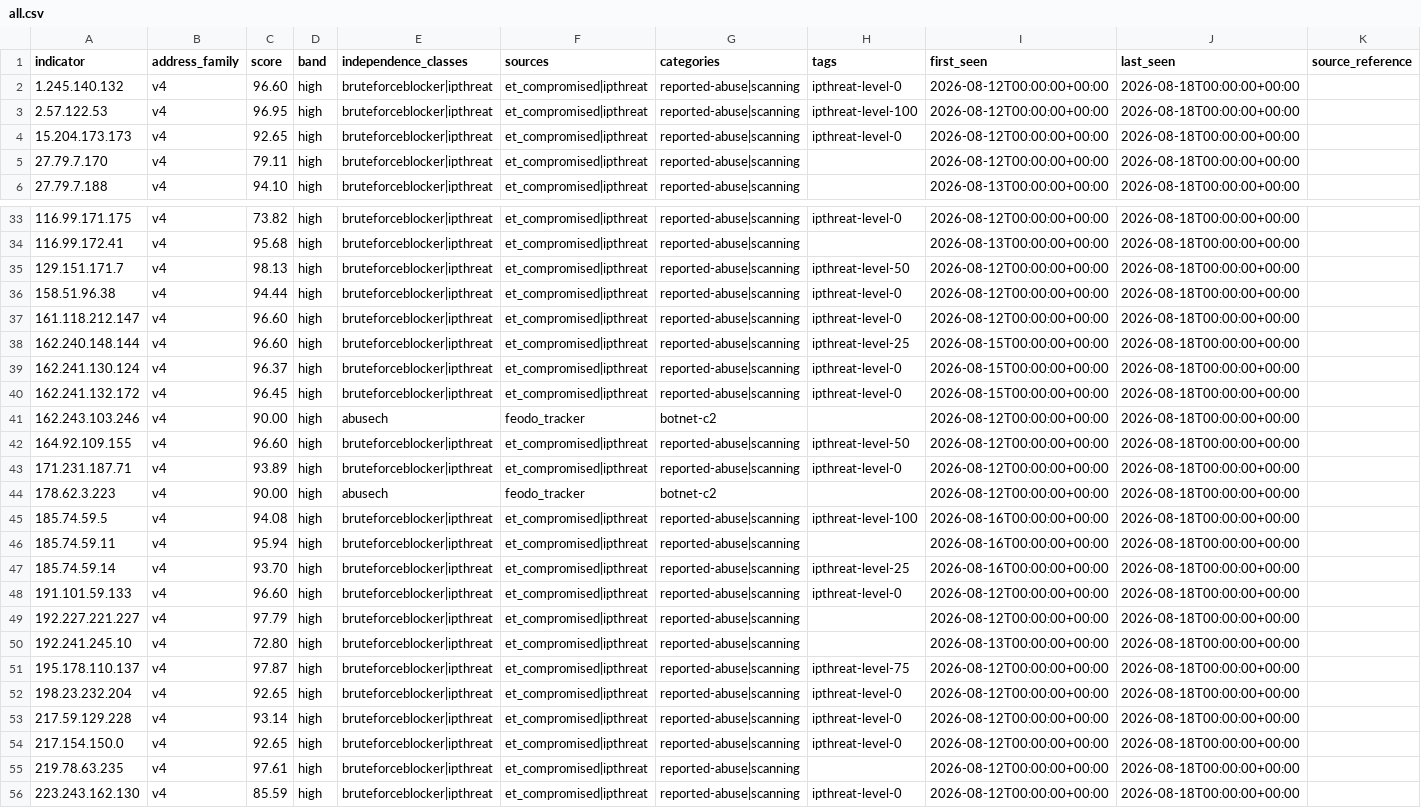
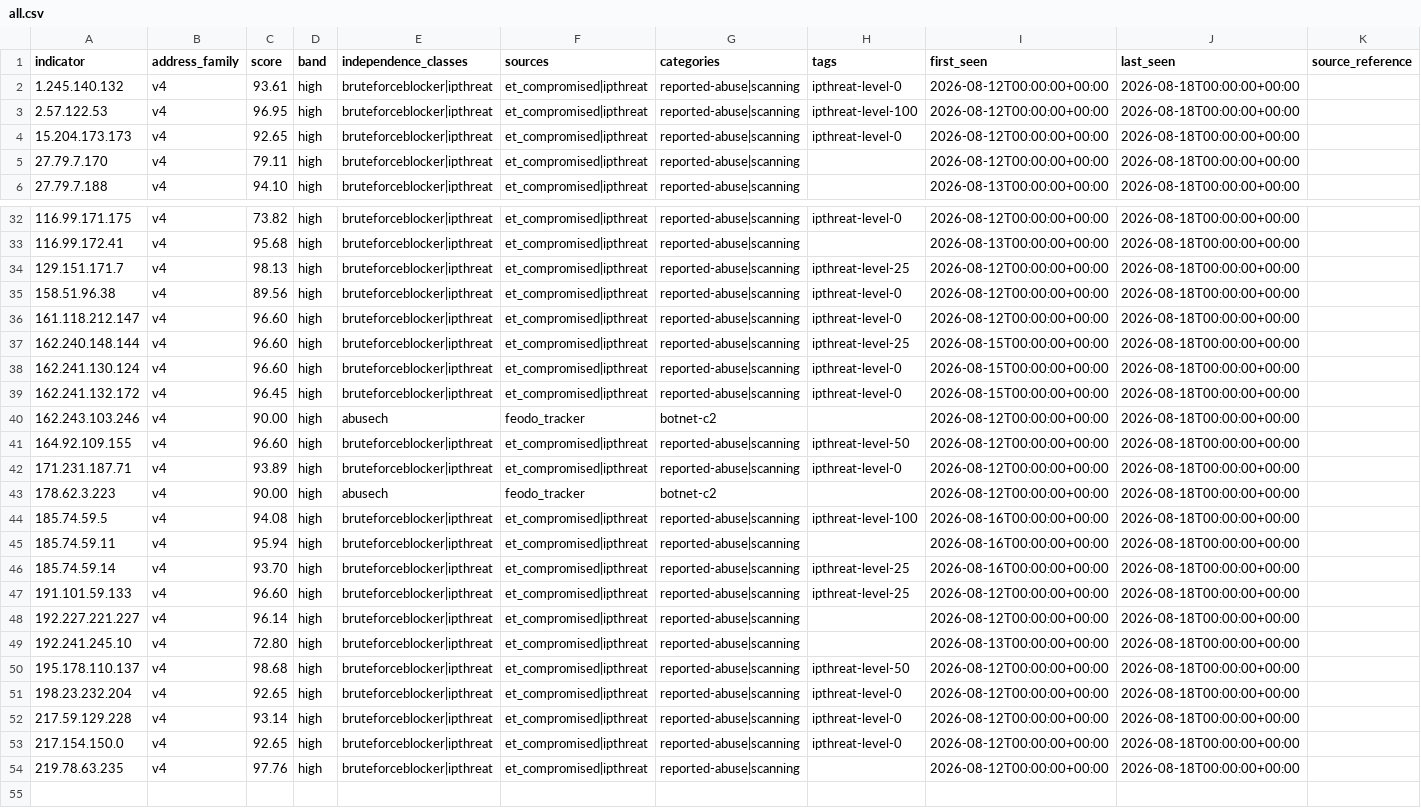
Before and after one commit to neilweitzel/xfeeds, a CSV file: feeds/clean/all.csv, drawn as a sheet; only a part is shown, gaps mark what is left out; the diff covers the shown part only.

```diff
--- a/feeds/clean/all.csv
+++ b/feeds/clean/all.csv
@@ -1,3 +1,3 @@
 indicator,address_family,score,band,independence_classes,sources,categories,tags,first_seen,last_seen,source_reference
-1.245.140.132,v4,96.60,high,bruteforceblocker|ipthreat,et_compromised|ipthreat,reported-abuse|scanning,ipthreat-level-0,2026-08-12T00:00:00+00:00,2026-08-18T00:00:00+00:00,
+1.245.140.132,v4,93.61,high,bruteforceblocker|ipthreat,et_compromised|ipthreat,reported-abuse|scanning,ipthreat-level-0,2026-08-12T00:00:00+00:00,2026-08-18T00:00:00+00:00,
 2.57.122.53,v4,96.95,high,bruteforceblocker|ipthreat,et_compromised|ipthreat,reported-abuse|scanning,ipthreat-level-100,2026-08-12T00:00:00+00:00,2026-08-18T00:00:00+00:00,
@@ -34,7 +33,7 @@ indicator,address_family,score,band,independence_classes,sources,categories,tags
 116.99.172.41,v4,95.68,high,bruteforceblocker|ipthreat,et_compromised|ipthreat,reported-abuse|scanning,,2026-08-13T00:00:00+00:00,2026-08-18T00:00:00+00:00,
-129.151.171.7,v4,98.13,high,bruteforceblocker|ipthreat,et_compromised|ipthreat,reported-abuse|scanning,ipthreat-level-50,2026-08-12T00:00:00+00:00,2026-08-18T00:00:00+00:00,
-158.51.96.38,v4,94.44,high,bruteforceblocker|ipthreat,et_compromised|ipthreat,reported-abuse|scanning,ipthreat-level-0,2026-08-12T00:00:00+00:00,2026-08-18T00:00:00+00:00,
+129.151.171.7,v4,98.13,high,bruteforceblocker|ipthreat,et_compromised|ipthreat,reported-abuse|scanning,ipthreat-level-25,2026-08-12T00:00:00+00:00,2026-08-18T00:00:00+00:00,
+158.51.96.38,v4,89.56,high,bruteforceblocker|ipthreat,et_compromised|ipthreat,reported-abuse|scanning,ipthreat-level-0,2026-08-12T00:00:00+00:00,2026-08-18T00:00:00+00:00,
 161.118.212.147,v4,96.60,high,bruteforceblocker|ipthreat,et_compromised|ipthreat,reported-abuse|scanning,ipthreat-level-0,2026-08-12T00:00:00+00:00,2026-08-18T00:00:00+00:00,
 162.240.148.144,v4,96.60,high,bruteforceblocker|ipthreat,et_compromised|ipthreat,reported-abuse|scanning,ipthreat-level-25,2026-08-15T00:00:00+00:00,2026-08-18T00:00:00+00:00,
-162.241.130.124,v4,96.37,high,bruteforceblocker|ipthreat,et_compromised|ipthreat,reported-abuse|scanning,ipthreat-level-0,2026-08-15T00:00:00+00:00,2026-08-18T00:00:00+00:00,
+162.241.130.124,v4,96.60,high,bruteforceblocker|ipthreat,et_compromised|ipthreat,reported-abuse|scanning,ipthreat-level-0,2026-08-15T00:00:00+00:00,2026-08-18T00:00:00+00:00,
 162.241.132.172,v4,96.45,high,bruteforceblocker|ipthreat,et_compromised|ipthreat,reported-abuse|scanning,ipthreat-level-0,2026-08-15T00:00:00+00:00,2026-08-18T00:00:00+00:00,
@@ -47,6 +46,6 @@ indicator,address_family,score,band,independence_classes,sources,categories,tags
 185.74.59.14,v4,93.70,high,bruteforceblocker|ipthreat,et_compromised|ipthreat,reported-abuse|scanning,ipthreat-level-25,2026-08-16T00:00:00+00:00,2026-08-18T00:00:00+00:00,
-191.101.59.133,v4,96.60,high,bruteforceblocker|ipthreat,et_compromised|ipthreat,reported-abuse|scanning,ipthreat-level-0,2026-08-12T00:00:00+00:00,2026-08-18T00:00:00+00:00,
-192.227.221.227,v4,97.79,high,bruteforceblocker|ipthreat,et_compromised|ipthreat,reported-abuse|scanning,,2026-08-12T00:00:00+00:00,2026-08-18T00:00:00+00:00,
+191.101.59.133,v4,96.60,high,bruteforceblocker|ipthreat,et_compromised|ipthreat,reported-abuse|scanning,ipthreat-level-25,2026-08-12T00:00:00+00:00,2026-08-18T00:00:00+00:00,
+192.227.221.227,v4,96.14,high,bruteforceblocker|ipthreat,et_compromised|ipthreat,reported-abuse|scanning,,2026-08-12T00:00:00+00:00,2026-08-18T00:00:00+00:00,
 192.241.245.10,v4,72.80,high,bruteforceblocker|ipthreat,et_compromised|ipthreat,reported-abuse|scanning,,2026-08-13T00:00:00+00:00,2026-08-18T00:00:00+00:00,
-195.178.110.137,v4,97.87,high,bruteforceblocker|ipthreat,et_compromised|ipthreat,reported-abuse|scanning,ipthreat-level-75,2026-08-12T00:00:00+00:00,2026-08-18T00:00:00+00:00,
+195.178.110.137,v4,98.68,high,bruteforceblocker|ipthreat,et_compromised|ipthreat,reported-abuse|scanning,ipthreat-level-50,2026-08-12T00:00:00+00:00,2026-08-18T00:00:00+00:00,
 198.23.232.204,v4,92.65,high,bruteforceblocker|ipthreat,et_compromised|ipthreat,reported-abuse|scanning,ipthreat-level-0,2026-08-12T00:00:00+00:00,2026-08-18T00:00:00+00:00,
@@ -54,3 +53,2 @@ indicator,address_family,score,band,independence_classes,sources,categories,tags
 217.154.150.0,v4,92.65,high,bruteforceblocker|ipthreat,et_compromised|ipthreat,reported-abuse|scanning,ipthreat-level-0,2026-08-12T00:00:00+00:00,2026-08-18T00:00:00+00:00,
-219.78.63.235,v4,97.61,high,bruteforceblocker|ipthreat,et_compromised|ipthreat,reported-abuse|scanning,,2026-08-12T00:00:00+00:00,2026-08-18T00:00:00+00:00,
-223.243.162.130,v4,85.59,high,bruteforceblocker|ipthreat,et_compromised|ipthreat,reported-abuse|scanning,ipthreat-level-0,2026-08-12T00:00:00+00:00,2026-08-18T00:00:00+00:00,
+219.78.63.235,v4,97.76,high,bruteforceblocker|ipthreat,et_compromised|ipthreat,reported-abuse|scanning,,2026-08-12T00:00:00+00:00,2026-08-18T00:00:00+00:00,
```
Also changed, not shown: 1 removed row and 9 edited cells elsewhere in this file, 51 other files.
